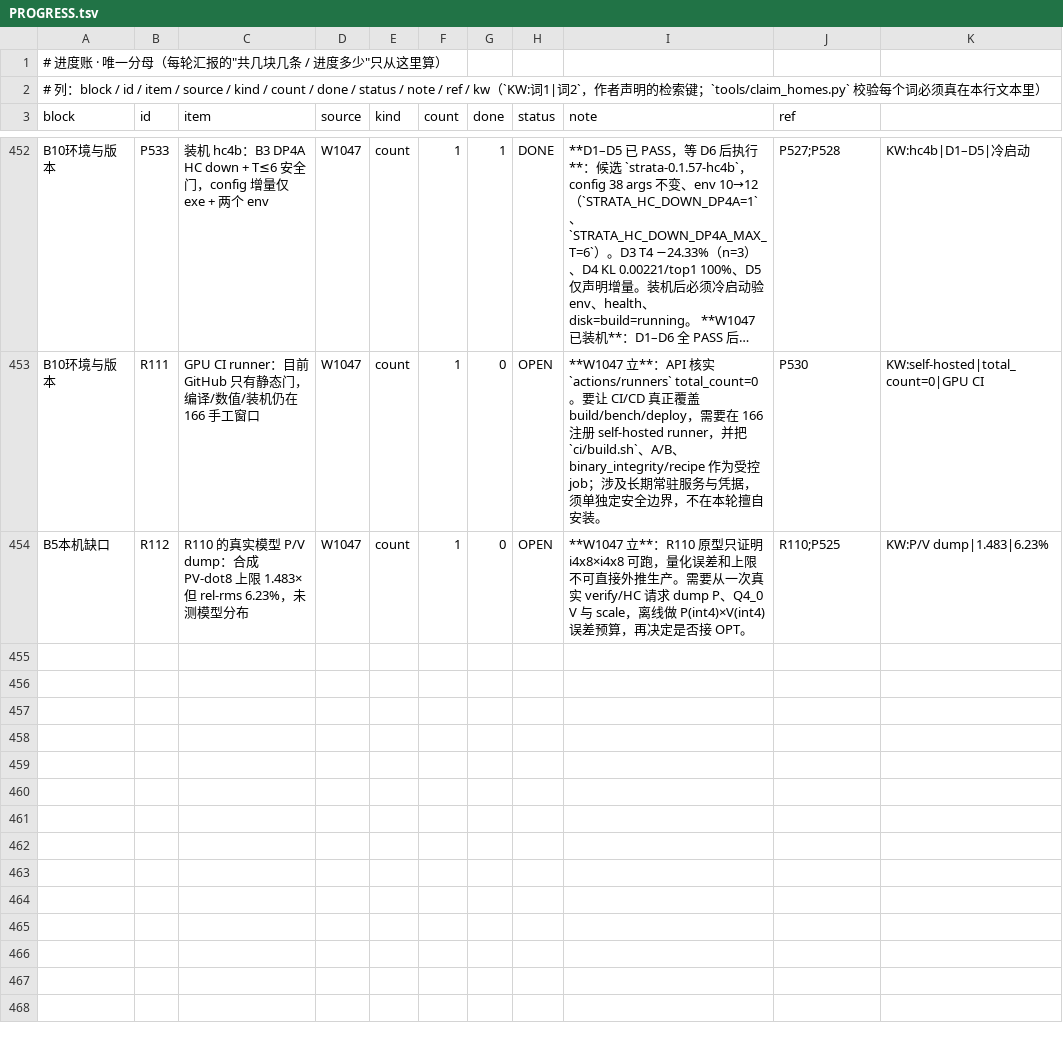
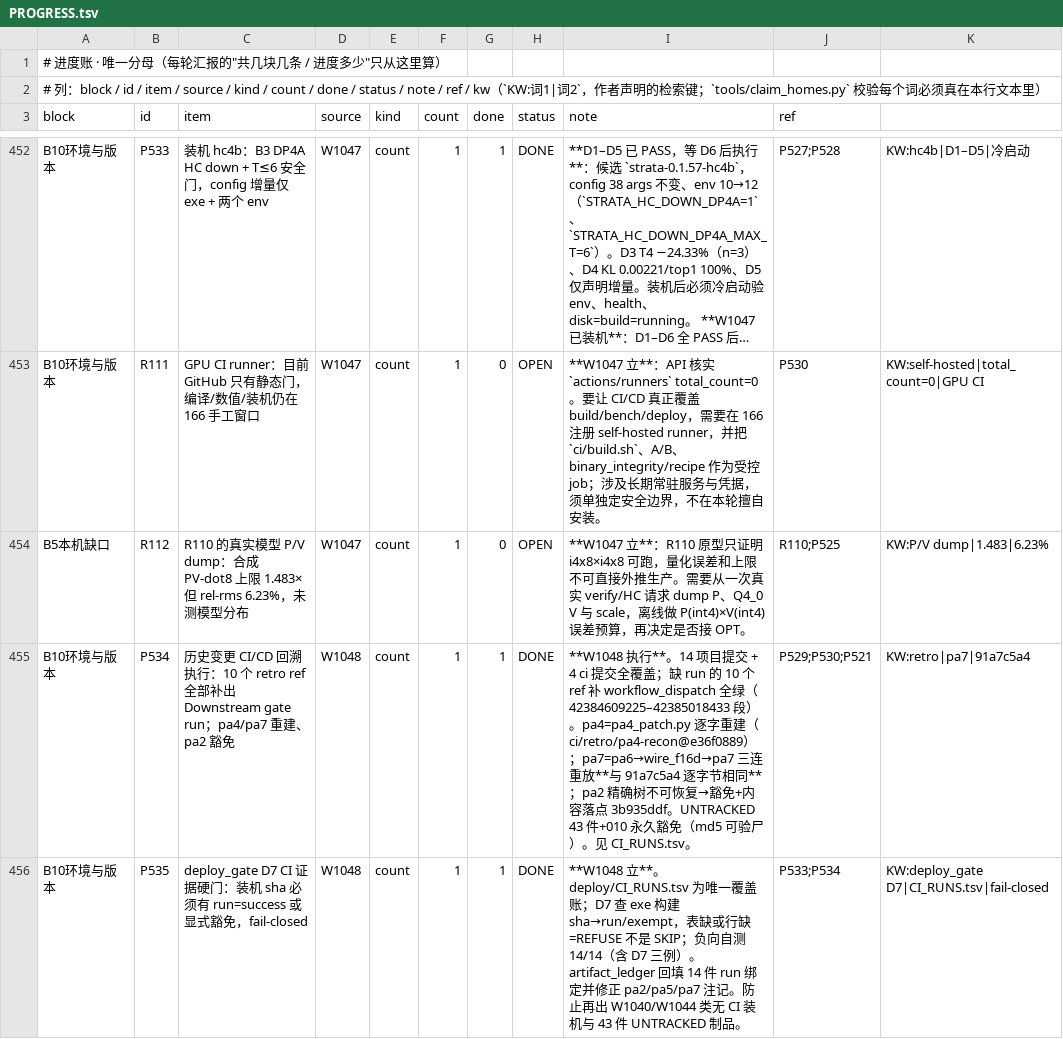
Before and after one commit to phoenixclyde/Strata, a TSV file: ci/workbuddy/deploy/PROGRESS.tsv, drawn as a sheet; only a part is shown, gaps mark what is left out; long unchanged cells end in …; the diff covers the shown part only.

Commit message:
ci(W1048): CI coverage ledger (CI_RUNS), D7 install gate, retro runs and round evidence

```diff
--- a/ci/workbuddy/deploy/PROGRESS.tsv
+++ b/ci/workbuddy/deploy/PROGRESS.tsv
@@ -454 +454,3 @@ B10环境与版本	R111	GPU CI runner：目前 GitHub 只有静态门，编译/
 B5本机缺口	R112	R110 的真实模型 P/V dump：合成 PV-dot8 上限 1.483× 但 rel-rms 6.23%，未测模型分布	W1047	count	1	0	OPEN	**W1047 立**：R110 原型只证明 i4x8×i4x8 可跑，量化误差和上限不可直接外推生产。需要从一次真实 verify/HC 请求 dump P、Q4_0 V 与 scale，离线做 P(int4)×V(int4) 误差预算，再决定是否接 OPT。	R110;P525	KW:P/V dump|1.483|6.23%
+B10环境与版本	P534	历史变更 CI/CD 回溯执行：10 个 retro ref 全部补出 Downstream gate run；pa4/pa7 重建、pa2 豁免	W1048	count	1	1	DONE	**W1048 执行**。14 项目提交 + 4 ci 提交全覆盖；缺 run 的 10 个 ref 补 workflow_dispatch 全绿（42384609225–42385018433 段）。pa4=pa4_patch.py 逐字重建（ci/retro/pa4-recon@e36f0889）；pa7=pa6→wire_f16d→pa7 三连重放**与 91a7c5a4 逐字节相同**；pa2 精确树不可恢复→豁免+内容落点 3b935ddf。UNTRACKED 43 件+010 永久豁免（md5 可验尸）。见 CI_RUNS.tsv。	P529;P530;P521	KW:retro|pa7|91a7c5a4
+B10环境与版本	P535	deploy_gate D7 CI 证据硬门：装机 sha 必须有 run=success 或显式豁免，fail-closed	W1048	count	1	1	DONE	**W1048 立**。deploy/CI_RUNS.tsv 为唯一覆盖账；D7 查 exe 构建 sha→run/exempt，表缺或行缺=REFUSE 不是 SKIP；负向自测 14/14（含 D7 三例）。artifact_ledger 回填 14 件 run 绑定并修正 pa2/pa5/pa7 注记。防止再出 W1040/W1044 类无 CI 装机与 43 件 UNTRACKED 制品。	P533;P534	KW:deploy_gate D7|CI_RUNS.tsv|fail-closed
```
Also changed, not shown: 1 added row and 2 edited cells elsewhere in this file, ci/provenance/artifact_ledger.tsv, 10 other files.
